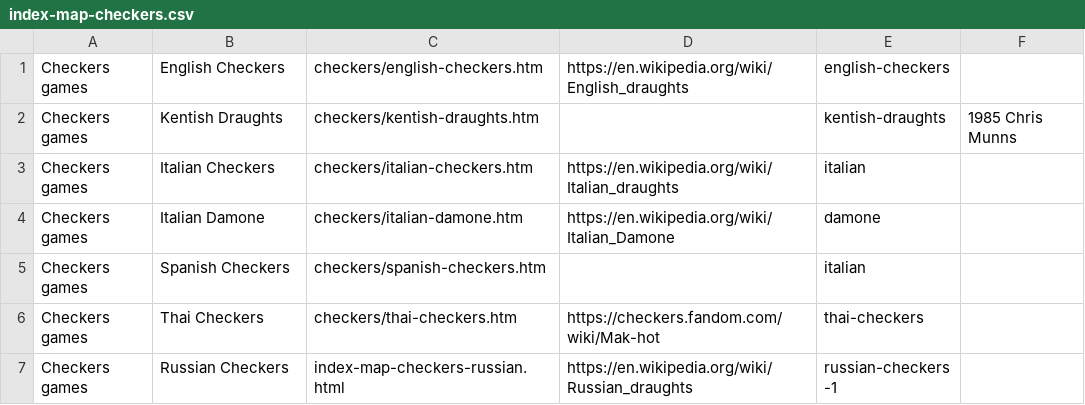
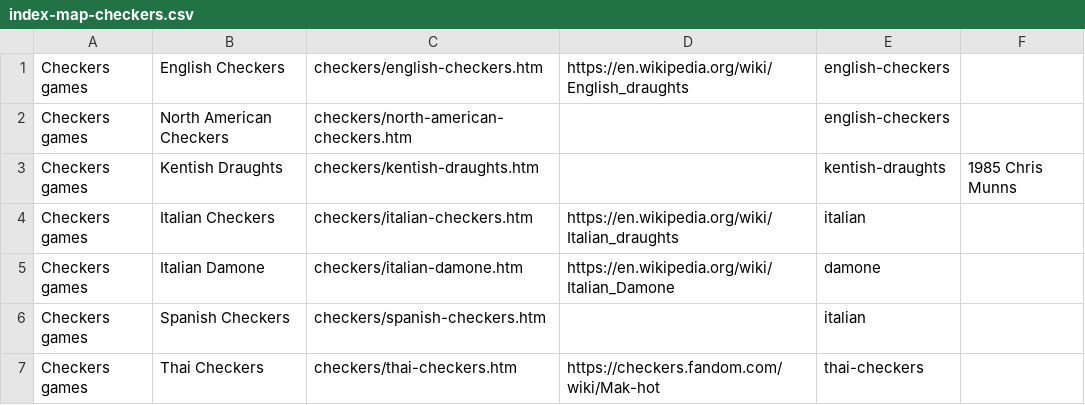
Before and after one commit to DagazProject/DagazProject.github.io, a CSV file: index-map-checkers.csv, drawn as a sheet; only a part is shown; the shorter side is filled out with more unchanged rows; the diff names each change by its address in the sheet, - before the commit and + after, or states it on an @@ line.

```diff
--- a/index-map-checkers.csv
+++ b/index-map-checkers.csv
+row 2: Checkers games | North American Checkers | checkers/north-american-checkers.htm |  | english-checkers
```
Also changed, not shown: index-map-checkers-russian.csv, index-map.csv, 3 other files.
